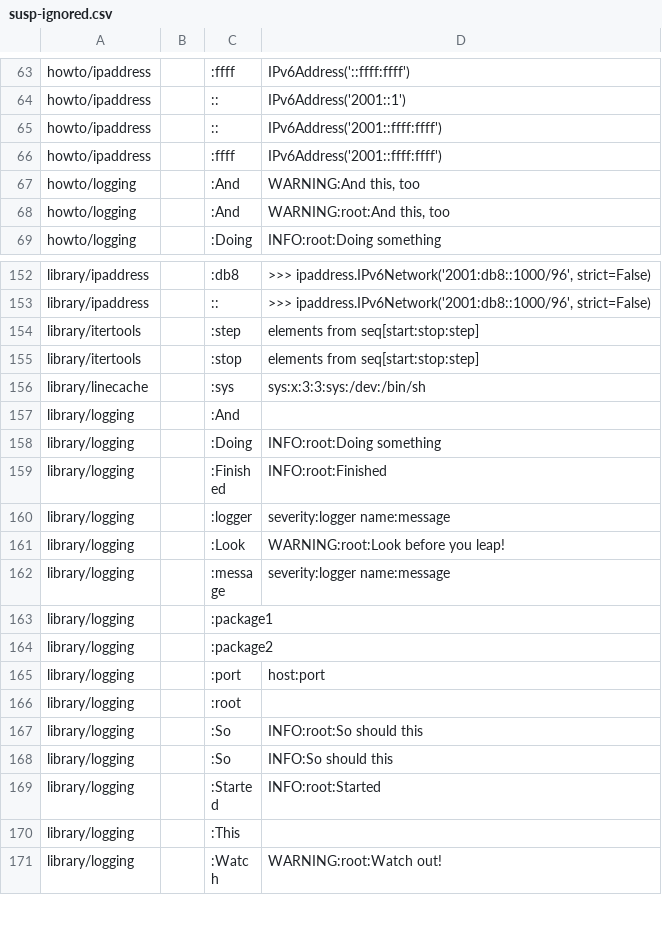
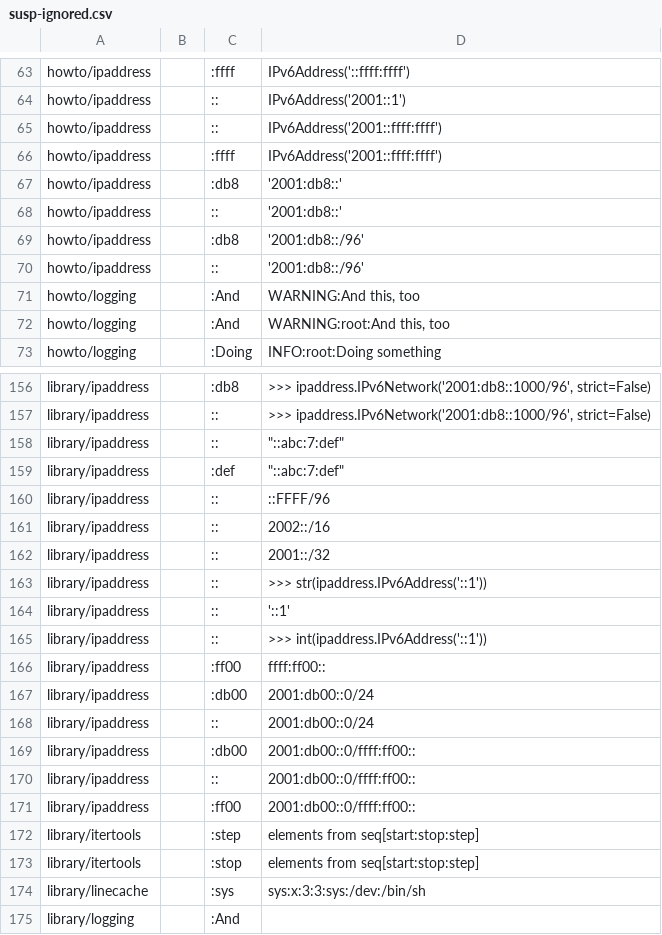
Before and after one commit to pyparallel/pyparallel, a CSV file: Doc/tools/sphinxext/susp-ignored.csv, drawn as a sheet; only a part is shown, gaps mark what is left out; the shorter side is filled out with more unchanged rows; the diff names each change by its address in the sheet, - before the commit and + after, or states it on an @@ line.

```diff
--- a/Doc/tools/sphinxext/susp-ignored.csv
+++ b/Doc/tools/sphinxext/susp-ignored.csv
+row 67: howto/ipaddress |  | :db8 | '2001:db8::'
+row 68: howto/ipaddress |  | :: | '2001:db8::'
+row 69: howto/ipaddress |  | :db8 | '2001:db8::/96'
+row 70: howto/ipaddress |  | :: | '2001:db8::/96'
+row 158: library/ipaddress |  | :: | "::abc:7:def"
+row 159: library/ipaddress |  | :def | "::abc:7:def"
+row 160: library/ipaddress |  | :: | ::FFFF/96
+row 161: library/ipaddress |  | :: | 2002::/16
+row 162: library/ipaddress |  | :: | 2001::/32
+row 163: library/ipaddress |  | :: | >>> str(ipaddress.IPv6Address('::1'))
+row 164: library/ipaddress |  | :: | '::1'
+row 165: library/ipaddress |  | :: | >>> int(ipaddress.IPv6Address('::1'))
+row 166: library/ipaddress |  | :ff00 | ffff:ff00::
+row 167: library/ipaddress |  | :db00 | 2001:db00::0/24
+row 168: library/ipaddress |  | :: | 2001:db00::0/24
+row 169: library/ipaddress |  | :db00 | 2001:db00::0/ffff:ff00::
+row 170: library/ipaddress |  | :: | 2001:db00::0/ffff:ff00::
+row 171: library/ipaddress |  | :ff00 | 2001:db00::0/ffff:ff00::
```
Also changed, not shown: 3 other files.
